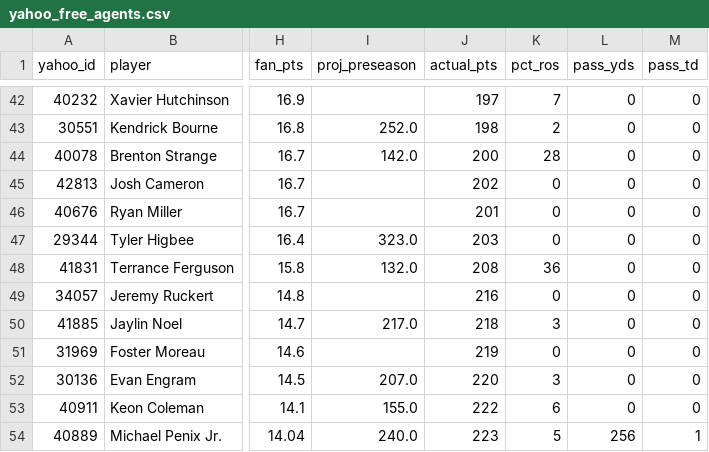
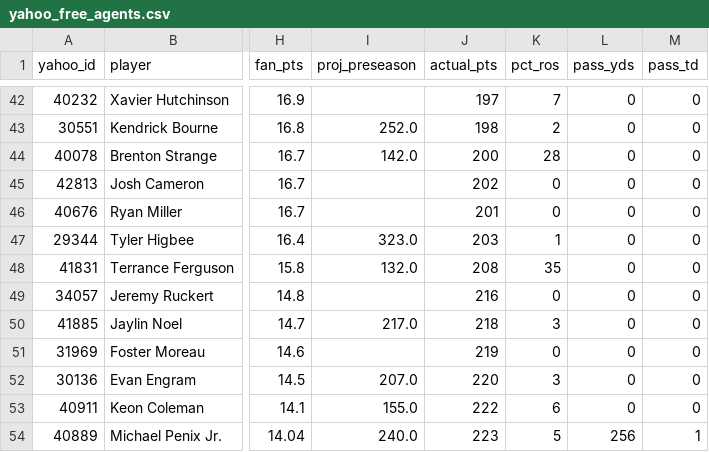
Before and after one commit to chrispimentel3/ff-dashboard, a CSV file: data/yahoo_free_agents.csv, drawn as a sheet; only a part is shown, gaps mark what is left out; the diff names each change by its address in the sheet, - before the commit and + after, or states it on an @@ line.

```diff
--- a/data/yahoo_free_agents.csv
+++ b/data/yahoo_free_agents.csv
-K47 (pct_ros): 0
+K47 (pct_ros): 1
-K48 (pct_ros): 36
+K48 (pct_ros): 35
```
Also changed, not shown: data/build/ecr_ros_2026.csv, data/build/vegas_2026_wk04.csv, 2 other files.
